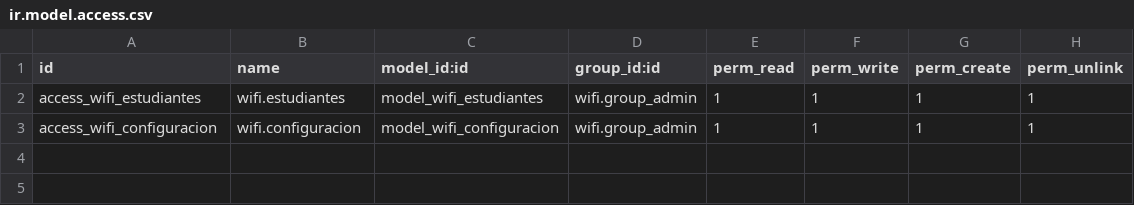
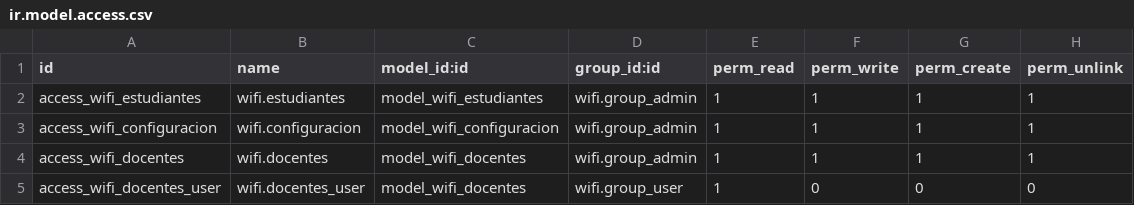
Before and after one commit to SOSTecnico/Odoo_PuceSD, a CSV file: custom_addons/Bitacora/wifi/security/ir.model.access.csv, drawn as a sheet.

Commit message:
Unificado Módulo de Docentes y Estudiantes Wifi

```diff
--- a/custom_addons/Bitacora/wifi/security/ir.model.access.csv
+++ b/custom_addons/Bitacora/wifi/security/ir.model.access.csv
@@ -3 +3,3 @@ access_wifi_estudiantes,wifi.estudiantes,model_wifi_estudiantes,wifi.group_admin
 access_wifi_configuracion,wifi.configuracion,model_wifi_configuracion,wifi.group_admin,1,1,1,1
+access_wifi_docentes,wifi.docentes,model_wifi_docentes,wifi.group_admin,1,1,1,1
+access_wifi_docentes_user,wifi.docentes_user,model_wifi_docentes,wifi.group_user,1,0,0,0
```
Also changed, not shown: 19 other files.
